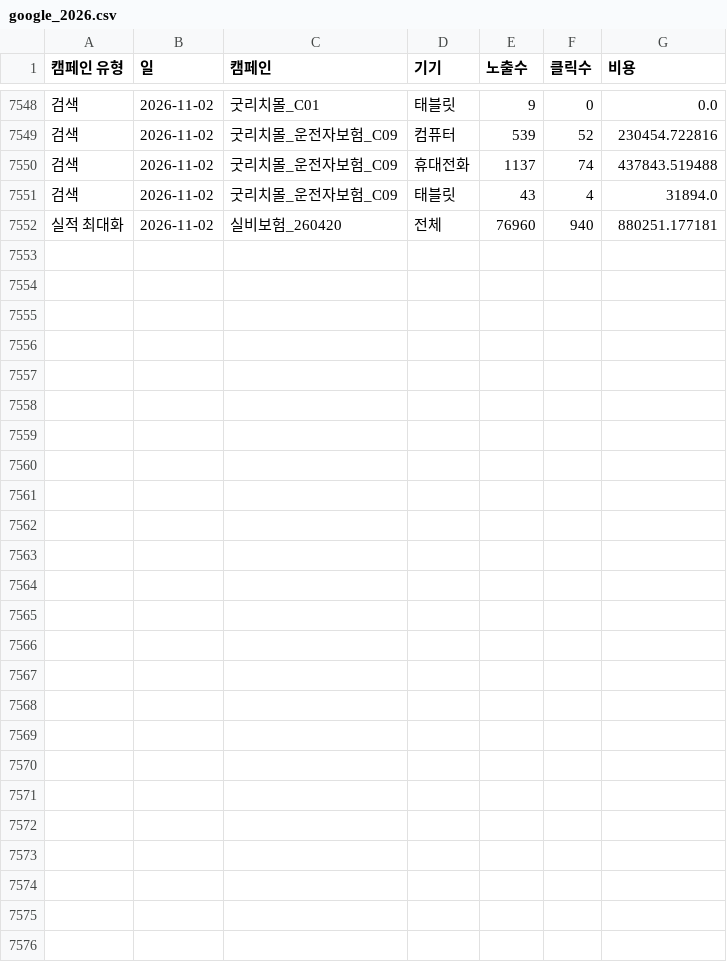
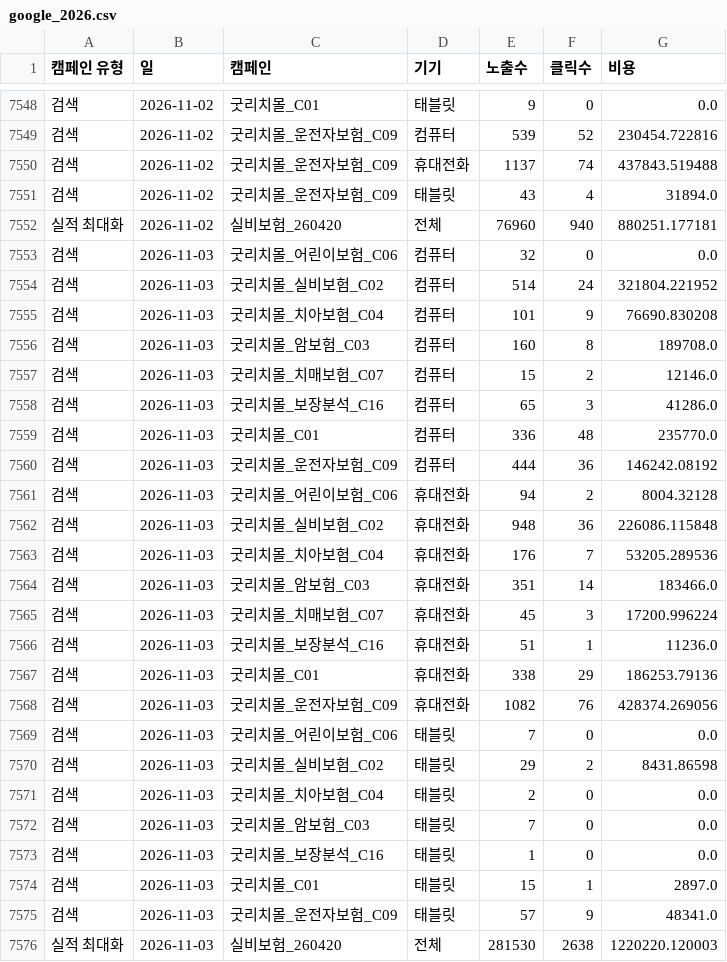
Before and after one commit to ameny52-sketch/marketing-dashboard, a CSV file: data/google_2026.csv, drawn as a sheet; only a part is shown, gaps mark what is left out; the diff names each change by its address in the sheet, - before the commit and + after, or states it on an @@ line.

```diff
--- a/data/google_2026.csv
+++ b/data/google_2026.csv
+row 7553: 검색 | 2026-11-03 | 굿리치몰_어린이보험_C06 | 컴퓨터 | 32 | 0 | 0.0
+row 7554: 검색 | 2026-11-03 | 굿리치몰_실비보험_C02 | 컴퓨터 | 514 | 24 | 321804.221952
+row 7555: 검색 | 2026-11-03 | 굿리치몰_치아보험_C04 | 컴퓨터 | 101 | 9 | 76690.830208
+row 7556: 검색 | 2026-11-03 | 굿리치몰_암보험_C03 | 컴퓨터 | 160 | 8 | 189708.0
+row 7557: 검색 | 2026-11-03 | 굿리치몰_치매보험_C07 | 컴퓨터 | 15 | 2 | 12146.0
+row 7558: 검색 | 2026-11-03 | 굿리치몰_보장분석_C16 | 컴퓨터 | 65 | 3 | 41286.0
+row 7559: 검색 | 2026-11-03 | 굿리치몰_C01 | 컴퓨터 | 336 | 48 | 235770.0
+row 7560: 검색 | 2026-11-03 | 굿리치몰_운전자보험_C09 | 컴퓨터 | 444 | 36 | 146242.08192
+row 7561: 검색 | 2026-11-03 | 굿리치몰_어린이보험_C06 | 휴대전화 | 94 | 2 | 8004.32128
+row 7562: 검색 | 2026-11-03 | 굿리치몰_실비보험_C02 | 휴대전화 | 948 | 36 | 226086.115848
+row 7563: 검색 | 2026-11-03 | 굿리치몰_치아보험_C04 | 휴대전화 | 176 | 7 | 53205.289536
+row 7564: 검색 | 2026-11-03 | 굿리치몰_암보험_C03 | 휴대전화 | 351 | 14 | 183466.0
+row 7565: 검색 | 2026-11-03 | 굿리치몰_치매보험_C07 | 휴대전화 | 45 | 3 | 17200.996224
+row 7566: 검색 | 2026-11-03 | 굿리치몰_보장분석_C16 | 휴대전화 | 51 | 1 | 11236.0
+row 7567: 검색 | 2026-11-03 | 굿리치몰_C01 | 휴대전화 | 338 | 29 | 186253.79136
+row 7568: 검색 | 2026-11-03 | 굿리치몰_운전자보험_C09 | 휴대전화 | 1082 | 76 | 428374.269056
+row 7569: 검색 | 2026-11-03 | 굿리치몰_어린이보험_C06 | 태블릿 | 7 | 0 | 0.0
+row 7570: 검색 | 2026-11-03 | 굿리치몰_실비보험_C02 | 태블릿 | 29 | 2 | 8431.86598
+row 7571: 검색 | 2026-11-03 | 굿리치몰_치아보험_C04 | 태블릿 | 2 | 0 | 0.0
+row 7572: 검색 | 2026-11-03 | 굿리치몰_암보험_C03 | 태블릿 | 7 | 0 | 0.0
+row 7573: 검색 | 2026-11-03 | 굿리치몰_보장분석_C16 | 태블릿 | 1 | 0 | 0.0
+row 7574: 검색 | 2026-11-03 | 굿리치몰_C01 | 태블릿 | 15 | 1 | 2897.0
+row 7575: 검색 | 2026-11-03 | 굿리치몰_운전자보험_C09 | 태블릿 | 57 | 9 | 48341.0
+row 7576: 실적 최대화 | 2026-11-03 | 실비보험_260420 | 전체 | 281530 | 2638 | 1220220.120003
```
Also changed, not shown: 4 other files.
